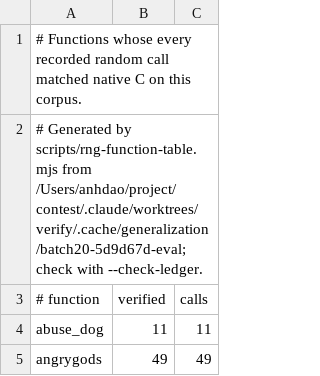
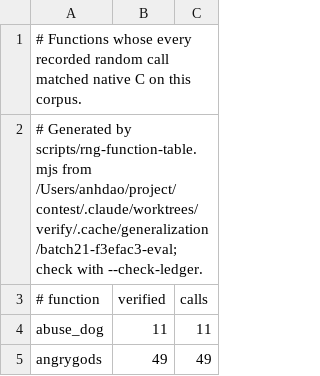
Before and after one commit to daoa0601/teleport-contest, a TSV file: docs/ledger/eval-rng.tsv, drawn as a sheet; only a part is shown.

Commit message:
Record parallel batch 21 verification

```diff
--- a/docs/ledger/eval-rng.tsv
+++ b/docs/ledger/eval-rng.tsv
@@ -1,3 +1,3 @@
 # Functions whose every recorded random call matched native C on this corpus.
-# Generated by scripts/rng-function-table.mjs from /Users/anhdao/project/contest/.claude/worktrees/verify/.cache/generalization/batch20-5d9d67d-eval; check with --check-ledger.
+# Generated by scripts/rng-function-table.mjs from /Users/anhdao/project/contest/.claude/worktrees/verify/.cache/generalization/batch21-f3efac3-eval; check with --check-ledger.
 # function	verified	calls
```
Also changed, not shown: docs/ledger/public-rng.tsv, 1 other file.
